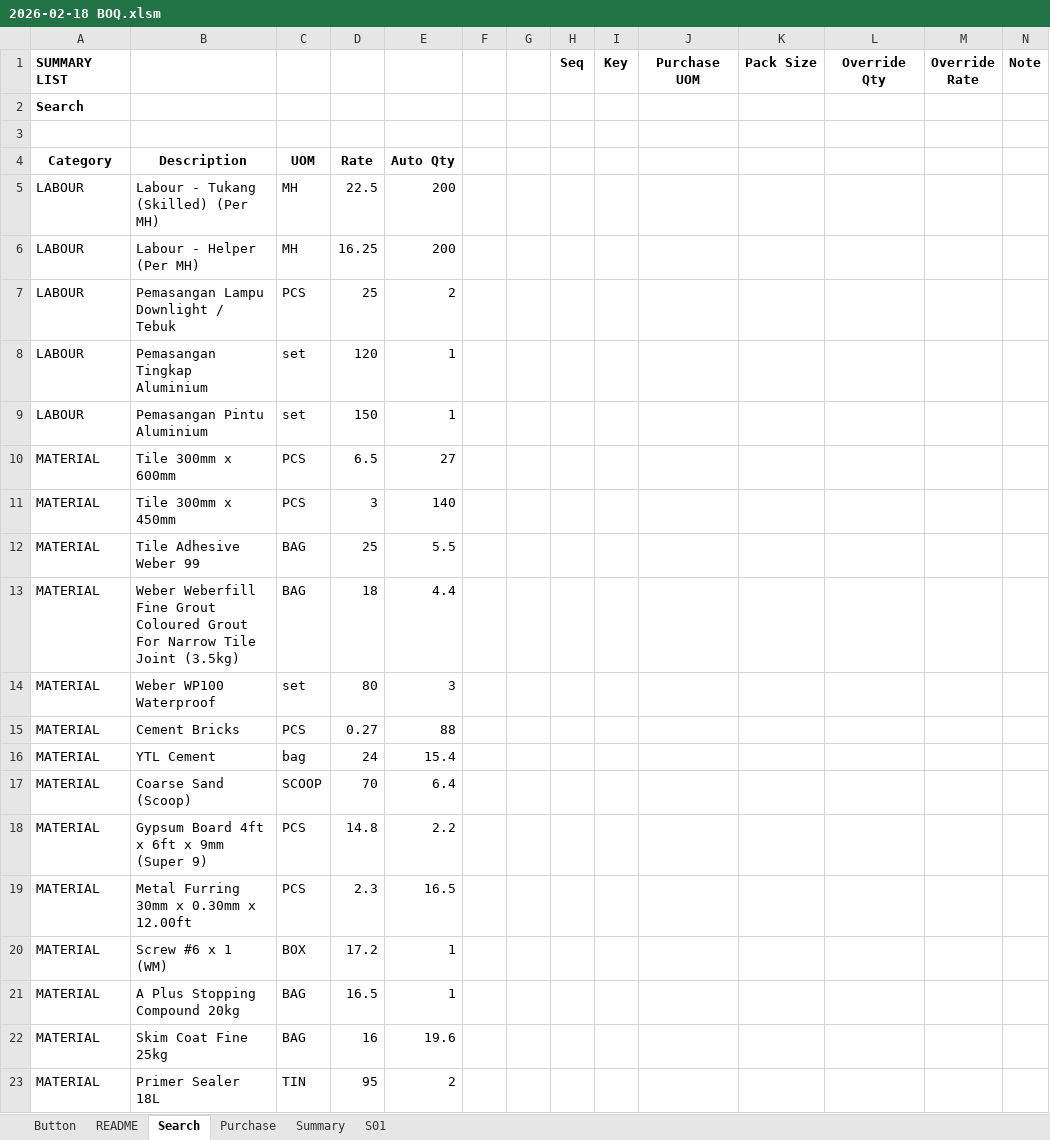
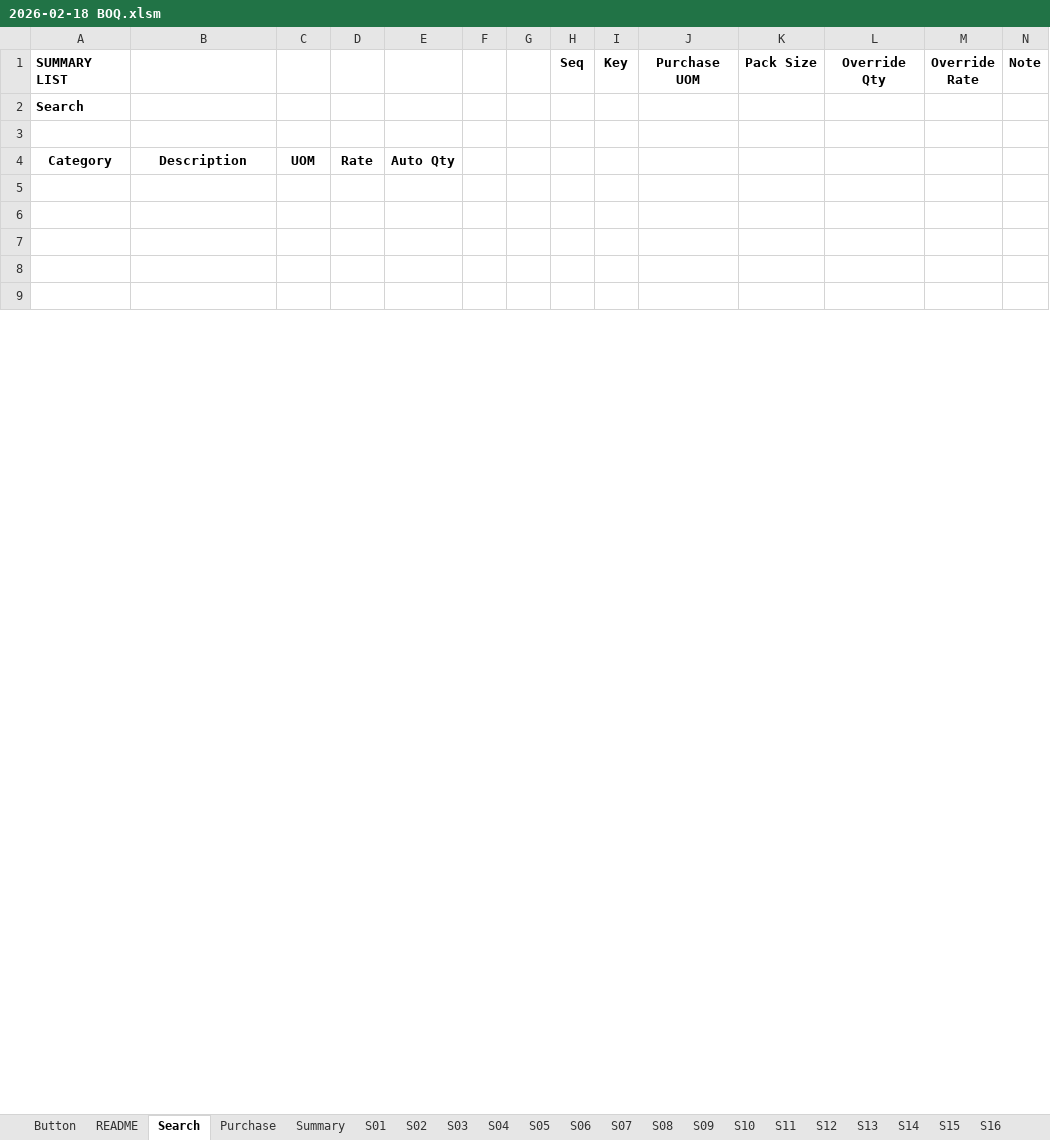
Before and after one commit to neprenkha/BOQ, an Excel workbook: 2026-02-18 BOQ.xlsm, sheet Search, drawn as a sheet; only a part is shown; values as stored, in another font and other column widths than the file's, no borders; charts and pictures not drawn; removed rows and columns are numbered as before the commit, all else as after; rows hold the shown columns only; the diff covers the shown part only; the diff names each change by its address in the sheet, - before the commit and + after, or states it on an @@ line.

```diff
--- a/2026-02-18 BOQ.xlsm (sheet Search)
+++ b/2026-02-18 BOQ.xlsm (sheet Search)
+sheet tab: S02
+sheet tab: S03
+sheet tab: S04
+sheet tab: S05
+sheet tab: S06
+sheet tab: S07
+sheet tab: S08
+sheet tab: S09
+sheet tab: S10
+sheet tab: S11
+sheet tab: S12
+sheet tab: S13
+sheet tab: S14
+sheet tab: S15
+sheet tab: S16
-row 5: LABOUR | Labour - Tukang (Skilled) (Per MH) | MH | 22.5 | 200
+row 5: (empty)
-row 6: LABOUR | Labour - Helper (Per MH) | MH | 16.25 | 200
+row 6: (empty)
-row 7: LABOUR | Pemasangan Lampu Downlight / Tebuk | PCS | 25 | 2
+row 7: (empty)
-row 8: LABOUR | Pemasangan Tingkap Aluminium | set | 120 | 1
+row 8: (empty)
-row 9: LABOUR | Pemasangan Pintu Aluminium | set | 150 | 1
+row 9: (empty)
-row 10: MATERIAL | Tile 300mm x 600mm | PCS | 6.5 | 27
-row 11: MATERIAL | Tile 300mm x 450mm | PCS | 3 | 140
-row 12: MATERIAL | Tile Adhesive Weber 99 | BAG | 25 | 5.5
-row 13: MATERIAL | Weber Weberfill Fine Grout Coloured Grout For Narrow Tile Joint (3.5kg) | BAG | 18 | 4.4
-row 14: MATERIAL | Weber WP100 Waterproof | set | 80 | 3
-row 15: MATERIAL | Cement Bricks | PCS | 0.27 | 88
-row 16: MATERIAL | YTL Cement | bag | 24 | 15.4
-row 17: MATERIAL | Coarse Sand (Scoop) | SCOOP | 70 | 6.4
-row 18: MATERIAL | Gypsum Board 4ft x 6ft x 9mm (Super 9) | PCS | 14.8 | 2.2
-row 19: MATERIAL | Metal Furring 30mm x 0.30mm x 12.00ft | PCS | 2.3 | 16.5
-row 20: MATERIAL | Screw #6 x 1 (WM) | BOX | 17.2 | 1
-row 21: MATERIAL | A Plus Stopping Compound 20kg | BAG | 16.5 | 1
-row 22: MATERIAL | Skim Coat Fine 25kg | BAG | 16 | 19.6
-row 23: MATERIAL | Primer Sealer 18L | TIN | 95 | 2
```
Also changed, not shown: 1 added row and 27 removed rows elsewhere in this sheet, sheet Purchase, sheet Summary, sheet S01, other sheet tabs, formulas that keep their value.
